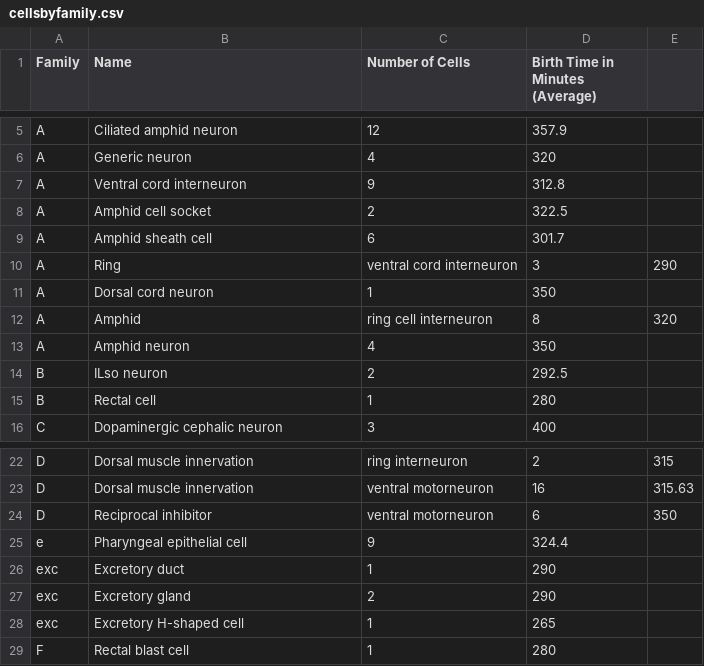
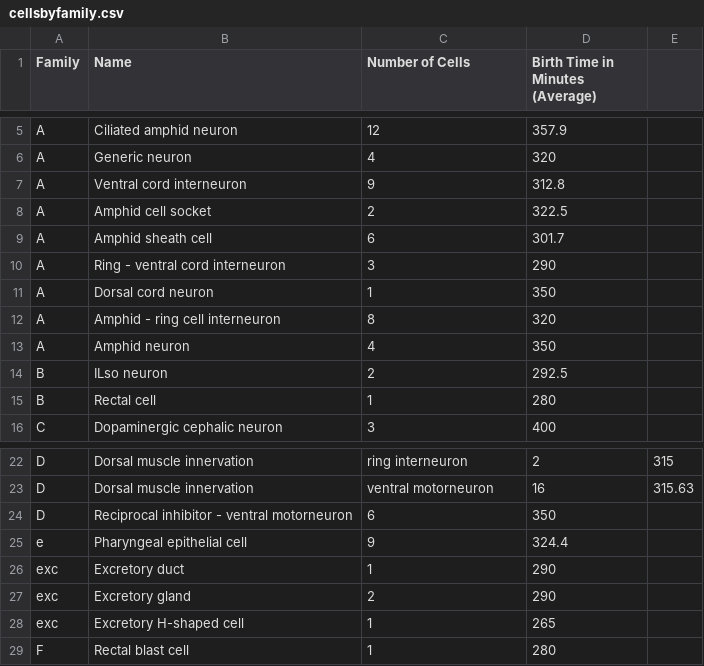
Before and after one commit to devoworm/OW-DW-Education, a CSV file: Data Repo/cellsbyfamily.csv, drawn as a sheet; only a part is shown, gaps mark what is left out; removed rows and columns are numbered as before the commit, all else as after; the diff names each change by its address in the sheet, - before the commit and + after, or states it on an @@ line.

Commit message:
Update cellsbyfamily.csv

```diff
--- a/Data Repo/cellsbyfamily.csv
+++ b/Data Repo/cellsbyfamily.csv
-row 10: A | Ring | ventral cord interneuron | 3 | 290
+row 10: A | Ring - ventral cord interneuron | 3 | 290
-row 12: A | Amphid | ring cell interneuron | 8 | 320
+row 12: A | Amphid - ring cell interneuron | 8 | 320
-row 24: D | Reciprocal inhibitor | ventral motorneuron | 6 | 350
+row 24: D | Reciprocal inhibitor - ventral motorneuron | 6 | 350
```
